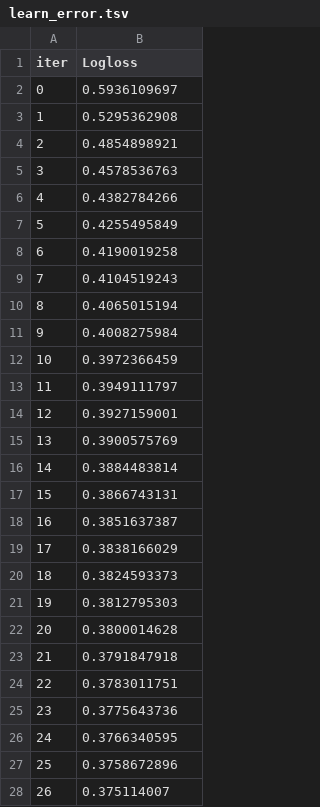
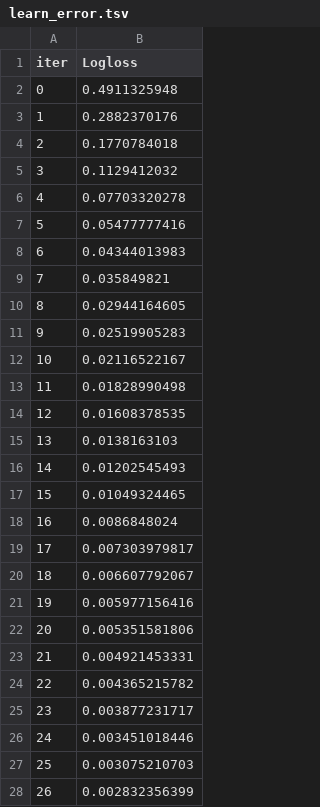
Before and after one commit to hisunhelloo/Donation-Dive, a TSV file: catboost_info/learn_error.tsv, drawn as a sheet; only a part is shown; the diff covers the shown part only.

```diff
--- a/catboost_info/learn_error.tsv
+++ b/catboost_info/learn_error.tsv
@@ -1,28 +1,28 @@
 iter	Logloss
-0	0.5936109697
-1	0.5295362908
-2	0.4854898921
-3	0.4578536763
-4	0.4382784266
-5	0.4255495849
-6	0.4190019258
-7	0.4104519243
-8	0.4065015194
-9	0.4008275984
-10	0.3972366459
-11	0.3949111797
-12	0.3927159001
-13	0.3900575769
-14	0.3884483814
-15	0.3866743131
-16	0.3851637387
-17	0.3838166029
-18	0.3824593373
-19	0.3812795303
-20	0.3800014628
-21	0.3791847918
-22	0.3783011751
-23	0.3775643736
-24	0.3766340595
-25	0.3758672896
-26	0.375114007
+0	0.4911325948
+1	0.2882370176
+2	0.1770784018
+3	0.1129412032
+4	0.07703320278
+5	0.05477777416
+6	0.04344013983
+7	0.035849821
+8	0.02944164605
+9	0.02519905283
+10	0.02116522167
+11	0.01828990498
+12	0.01608378535
+13	0.0138163103
+14	0.01202545493
+15	0.01049324465
+16	0.0086848024
+17	0.007303979817
+18	0.006607792067
+19	0.005977156416
+20	0.005351581806
+21	0.004921453331
+22	0.004365215782
+23	0.003877231717
+24	0.003451018446
+25	0.003075210703
+26	0.002832356399
```
Also changed, not shown: 50 added rows and 23 edited cells elsewhere in this file, catboost_info/time_left.tsv, 8 other files.
